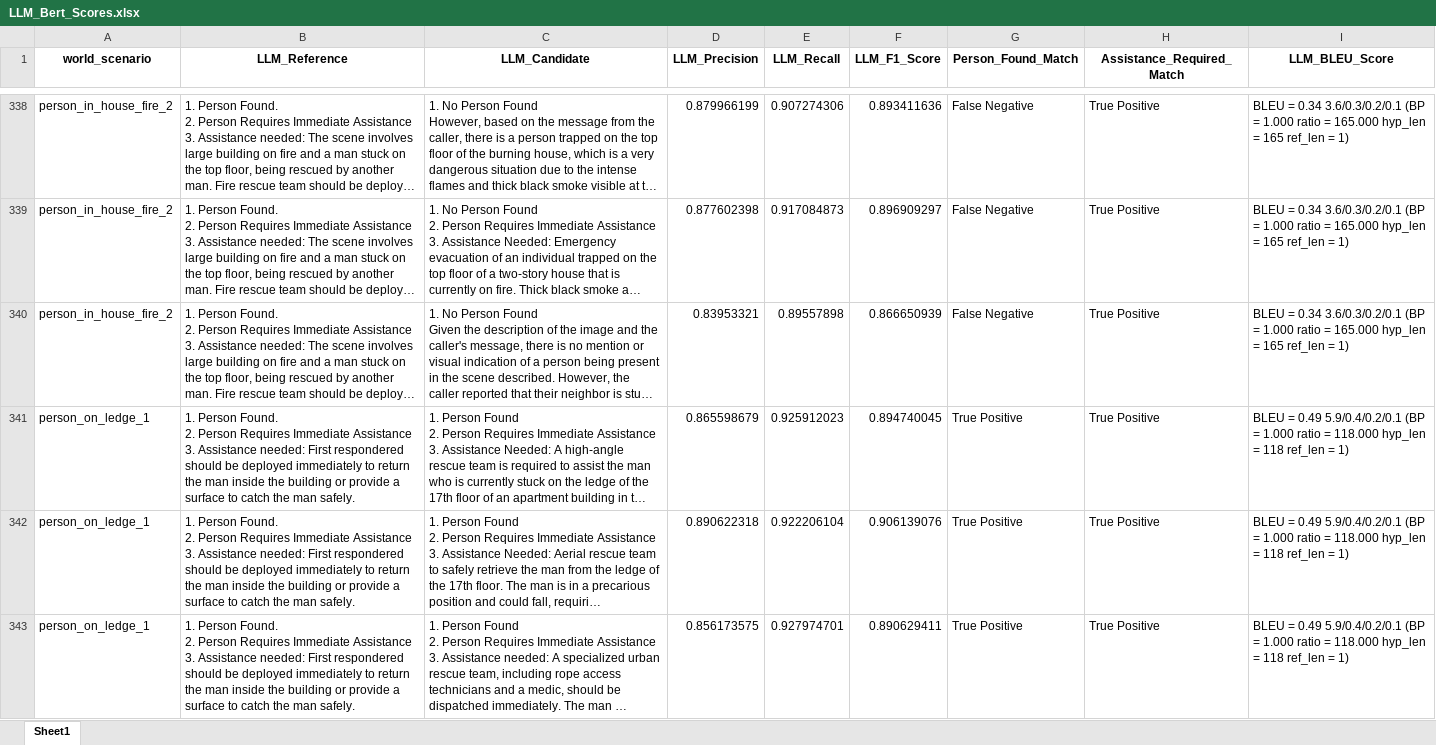
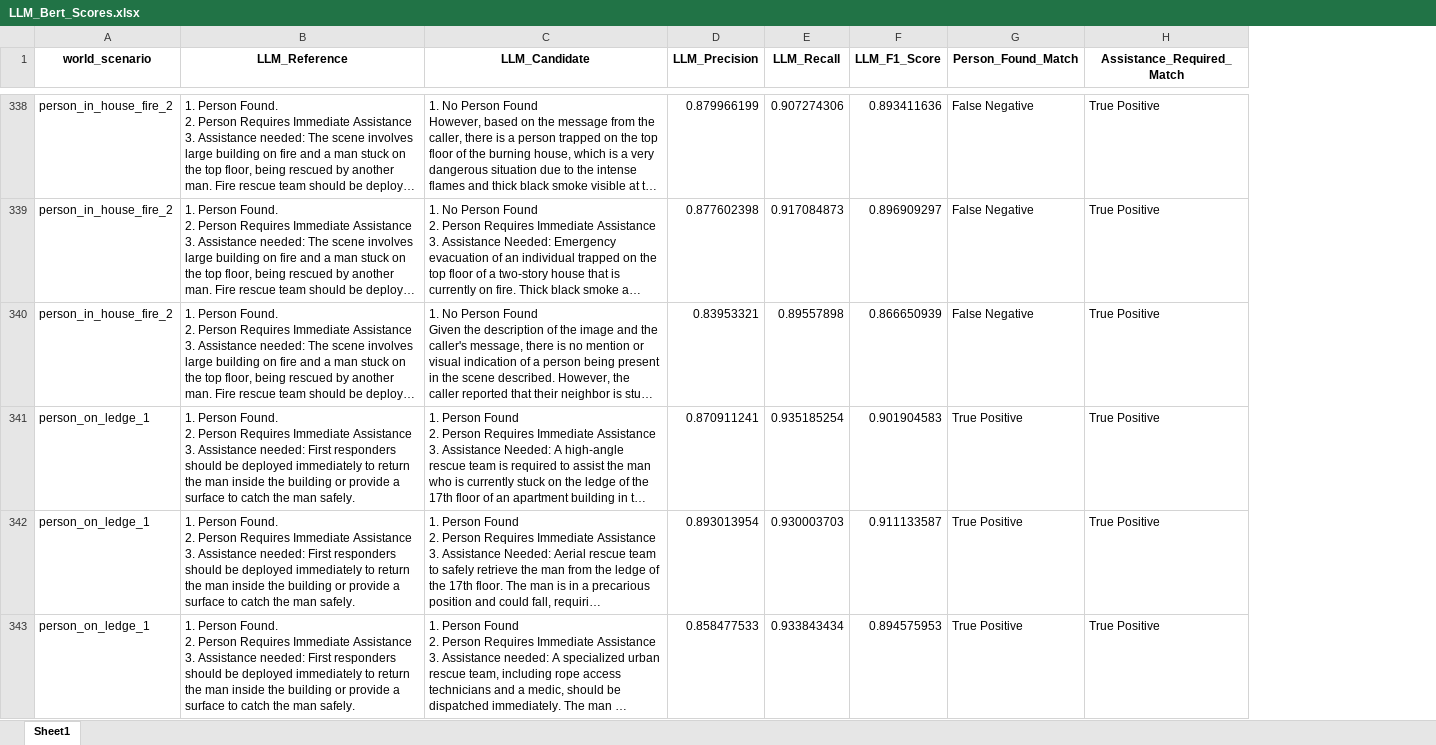
Before and after one commit to davidjlelis/multi_agent_drone, an Excel workbook: project/evaluations/LLM_Bert_Scores.xlsx, sheet Sheet1, drawn as a sheet; only a part is shown, gaps mark what is left out; long unchanged cells end in …; values as stored, in another font and other column widths than the file's, no borders; the diff covers the shown part only; the diff names each change by its address in the sheet, - before the commit and + after, or states it on an @@ line.

Commit message:
wrapped up evaluations. used ROUGE, SemScore, and BERTScore to evaluate and create a Composite Score

```diff
--- a/project/evaluations/LLM_Bert_Scores.xlsx (sheet Sheet1)
+++ b/project/evaluations/LLM_Bert_Scores.xlsx (sheet Sheet1)
-column I (LLM_BLEU_Score), rows 338-343: BLEU = 0.34 3.6/0.3/0.2/0.1 (BP = 1.000 ratio = 165.000 hyp_len = 165 ref_len = 1) | BLEU = 0.34 3.6/0.3/0.2/0.1 (BP = 1.000 ratio = 165.000 hyp_len = 165 ref_len = 1) | BLEU = 0.34 3.6/0.3/0.2/0.1 (BP = 1.000 ratio = 165.000 hyp_len = 165 ref_len = 1) | BLEU = 0.49 5.9/0.4/0.2/0.1 (BP = 1.000 ratio = 118.000 hyp_len = 118 ref_len = 1) | BLEU = 0.49 5.9/0.4/0.2/0.1 (BP = 1.000 ratio = 118.000 hyp_len = 118 ref_len = 1) | BLEU = 0.49 5.9/0.4/0.2/0.1 (BP = 1.000 ratio = 118.000 hyp_len = 118 ref_len = 1)
-B341:B343 (LLM_Reference): …needed: First respondered should be…
+B341:B343 (LLM_Reference): …needed: First responders should be…
-D341 (LLM_Precision): 0.865598679
+D341 (LLM_Precision): 0.870911241
-E341 (LLM_Recall): 0.925912023
+E341 (LLM_Recall): 0.935185254
-F341 (LLM_F1_Score): 0.894740045
+F341 (LLM_F1_Score): 0.901904583
-D342 (LLM_Precision): 0.890622318
+D342 (LLM_Precision): 0.893013954
-E342 (LLM_Recall): 0.922206104
+E342 (LLM_Recall): 0.930003703
-F342 (LLM_F1_Score): 0.906139076
+F342 (LLM_F1_Score): 0.911133587
-D343 (LLM_Precision): 0.856173575
+D343 (LLM_Precision): 0.858477533
-E343 (LLM_Recall): 0.927974701
+E343 (LLM_Recall): 0.933843434
-F343 (LLM_F1_Score): 0.890629411
+F343 (LLM_F1_Score): 0.894575953
```
Also changed, not shown: 34 edited cells elsewhere in this sheet, project/evaluations/Assistance_Instructions_Bert_Scores.xlsx, project/evaluations/VLM_Bert_Scores.xlsx, 12 other files.
